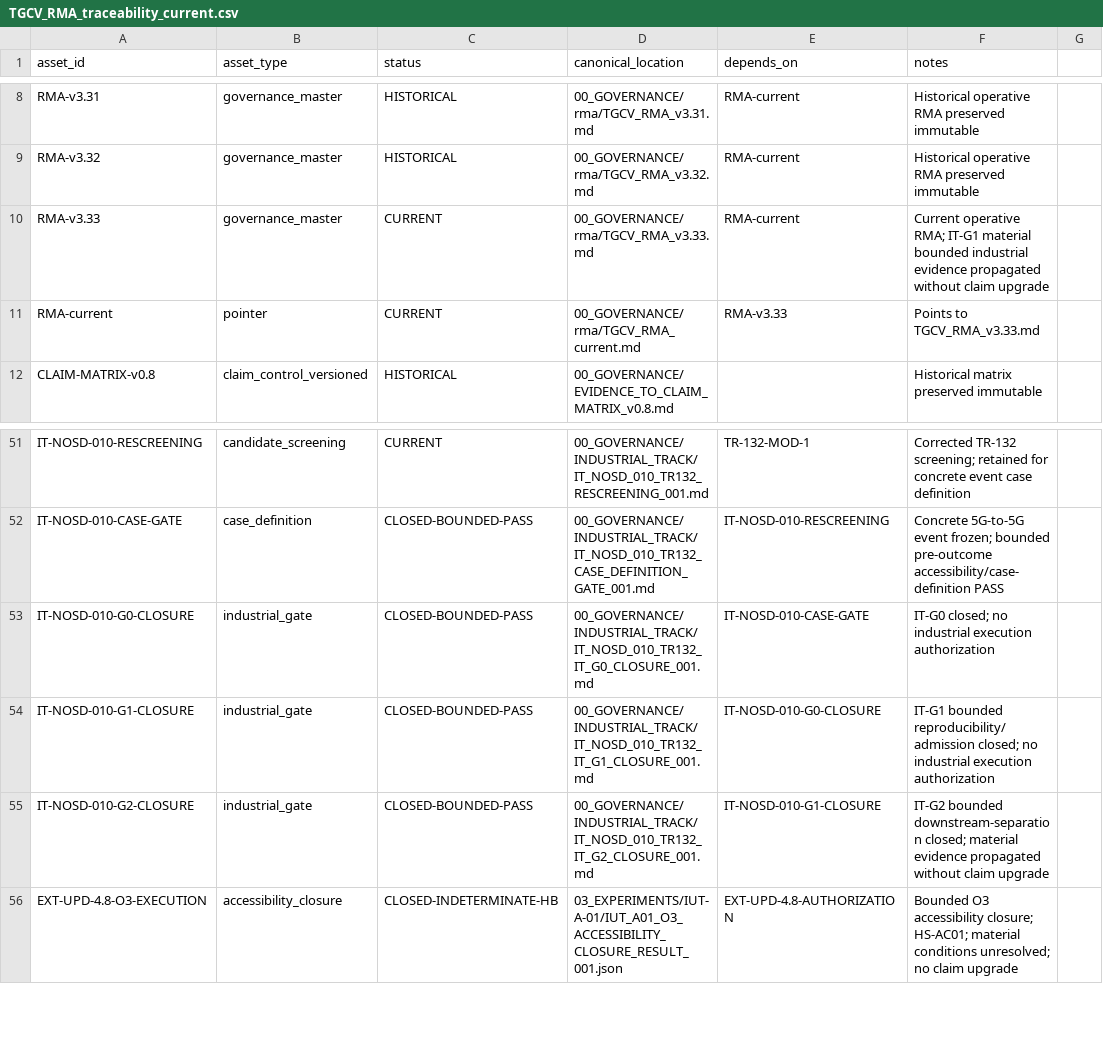
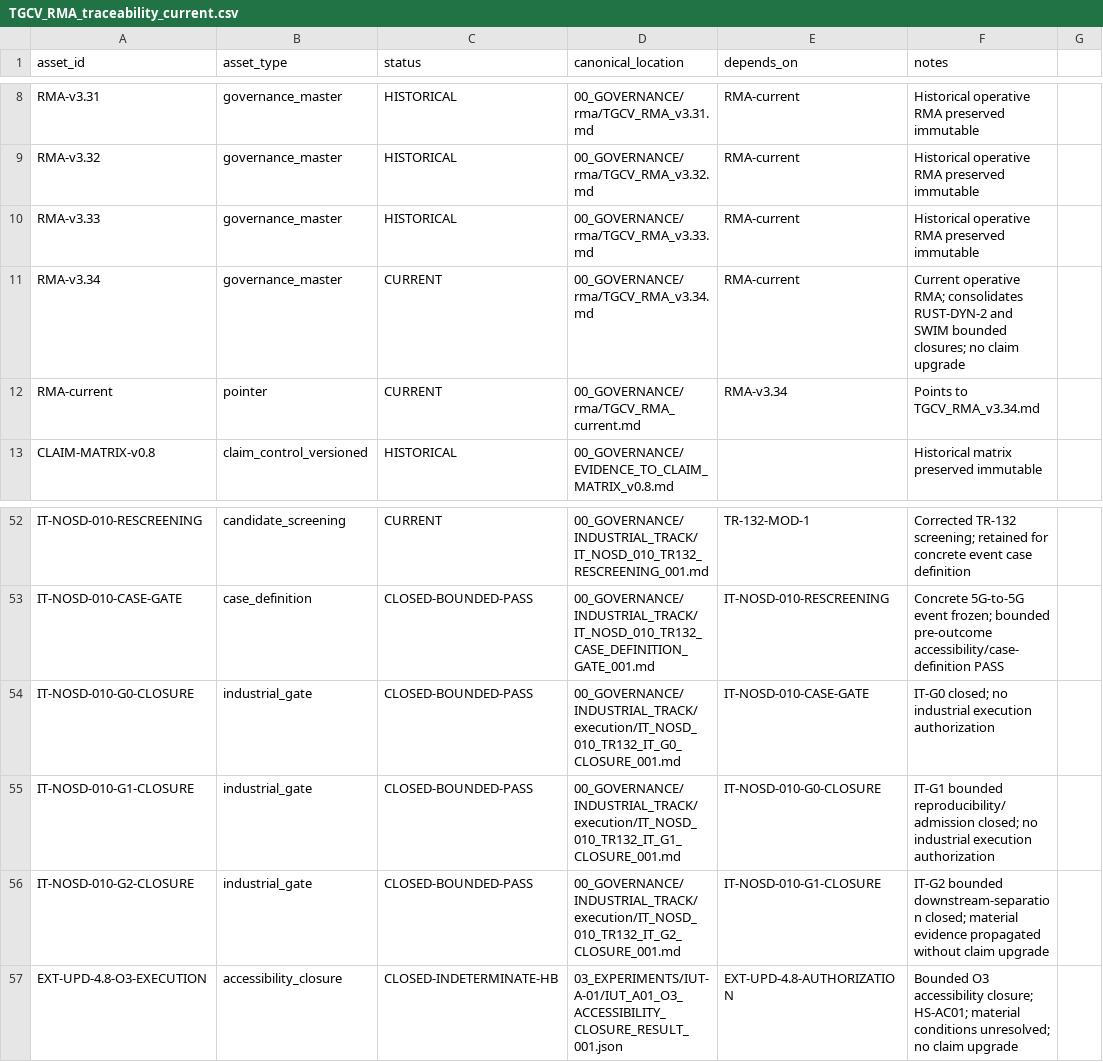
Before and after one commit to jcarmonabastida-pixel/TGCV, a CSV file: 00_GOVERNANCE/rma/TGCV_RMA_traceability_current.csv, drawn as a sheet; only a part is shown, gaps mark what is left out; the diff covers the shown part only.

Commit message:
Governance: advance RMA traceability to v3.34 and route C09

```diff
--- a/00_GOVERNANCE/rma/TGCV_RMA_traceability_current.csv
+++ b/00_GOVERNANCE/rma/TGCV_RMA_traceability_current.csv
@@ -9,4 +9,5 @@ RMA-v3.31,governance_master,HISTORICAL,00_GOVERNANCE/rma/TGCV_RMA_v3.31.md,RMA-c
 RMA-v3.32,governance_master,HISTORICAL,00_GOVERNANCE/rma/TGCV_RMA_v3.32.md,RMA-current,Historical operative RMA preserved immutable
-RMA-v3.33,governance_master,CURRENT,00_GOVERNANCE/rma/TGCV_RMA_v3.33.md,RMA-current,Current operative RMA; IT-G1 material bounded industrial evidence propagated without claim upgrade
-RMA-current,pointer,CURRENT,00_GOVERNANCE/rma/TGCV_RMA_current.md,RMA-v3.33,Points to TGCV_RMA_v3.33.md
+RMA-v3.33,governance_master,HISTORICAL,00_GOVERNANCE/rma/TGCV_RMA_v3.33.md,RMA-current,Historical operative RMA preserved immutable
+RMA-v3.34,governance_master,CURRENT,00_GOVERNANCE/rma/TGCV_RMA_v3.34.md,RMA-current,Current operative RMA; consolidates RUST-DYN-2 and SWIM bounded closures; no claim upgrade
+RMA-current,pointer,CURRENT,00_GOVERNANCE/rma/TGCV_RMA_current.md,RMA-v3.34,Points to TGCV_RMA_v3.34.md
 CLAIM-MATRIX-v0.8,claim_control_versioned,HISTORICAL,00_GOVERNANCE/EVIDENCE_TO_CLAIM_MATRIX_v0.8.md,,Historical matrix preserved immutable
@@ -52,5 +53,5 @@ IT-NOSD-010-RESCREENING,candidate_screening,CURRENT,00_GOVERNANCE/INDUSTRIAL_TRA
 IT-NOSD-010-CASE-GATE,case_definition,CLOSED-BOUNDED-PASS,00_GOVERNANCE/INDUSTRIAL_TRACK/IT_NOSD_010_TR132_CASE_DEFINITION_GATE_001.md,IT-NOSD-010-RESCREENING,Concrete 5G-to-5G event frozen; bounded pre-outcome accessibility/case-definition PASS
-IT-NOSD-010-G0-CLOSURE,industrial_gate,CLOSED-BOUNDED-PASS,00_GOVERNANCE/INDUSTRIAL_TRACK/IT_NOSD_010_TR132_IT_G0_CLOSURE_001.md,IT-NOSD-010-CASE-GATE,IT-G0 closed; no industrial execution authorization
-IT-NOSD-010-G1-CLOSURE,industrial_gate,CLOSED-BOUNDED-PASS,00_GOVERNANCE/INDUSTRIAL_TRACK/IT_NOSD_010_TR132_IT_G1_CLOSURE_001.md,IT-NOSD-010-G0-CLOSURE,IT-G1 bounded reproducibility/admission closed; no industrial execution authorization
-IT-NOSD-010-G2-CLOSURE,industrial_gate,CLOSED-BOUNDED-PASS,00_GOVERNANCE/INDUSTRIAL_TRACK/IT_NOSD_010_TR132_IT_G2_CLOSURE_001.md,IT-NOSD-010-G1-CLOSURE,IT-G2 bounded downstream-separation closed; material evidence propagated without claim upgrade
+IT-NOSD-010-G0-CLOSURE,industrial_gate,CLOSED-BOUNDED-PASS,00_GOVERNANCE/INDUSTRIAL_TRACK/execution/IT_NOSD_010_TR132_IT_G0_CLOSURE_001.md,IT-NOSD-010-CASE-GATE,IT-G0 closed; no industrial execution authorization
+IT-NOSD-010-G1-CLOSURE,industrial_gate,CLOSED-BOUNDED-PASS,00_GOVERNANCE/INDUSTRIAL_TRACK/execution/IT_NOSD_010_TR132_IT_G1_CLOSURE_001.md,IT-NOSD-010-G0-CLOSURE,IT-G1 bounded reproducibility/admission closed; no industrial execution authorization
+IT-NOSD-010-G2-CLOSURE,industrial_gate,CLOSED-BOUNDED-PASS,00_GOVERNANCE/INDUSTRIAL_TRACK/execution/IT_NOSD_010_TR132_IT_G2_CLOSURE_001.md,IT-NOSD-010-G1-CLOSURE,IT-G2 bounded downstream-separation closed; material evidence propagated without claim upgrade
 EXT-UPD-4.8-O3-EXECUTION,accessibility_closure,CLOSED-INDETERMINATE-HB,03_EXPERIMENTS/IUT-A-01/IUT_A01_O3_ACCESSIBILITY_CLOSURE_RESULT_001.json,EXT-UPD-4.8-AUTHORIZATION,Bounded O3 accessibility closure; HS-AC01; material conditions unresolved; no claim upgrade
```
Also changed, not shown: 3 added rows and 13 edited cells elsewhere in this file.
